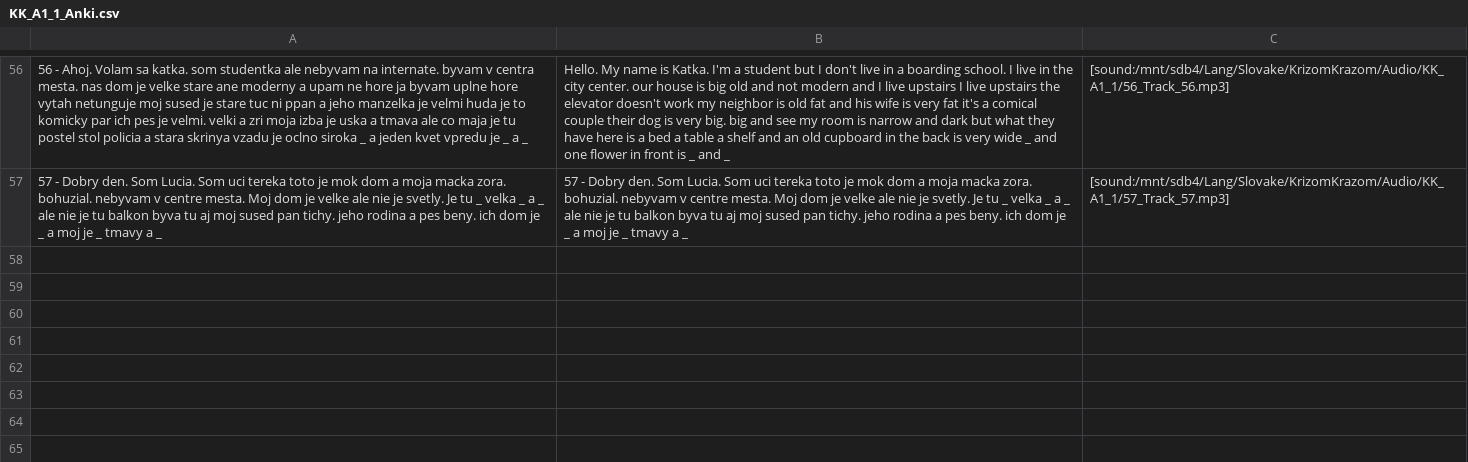
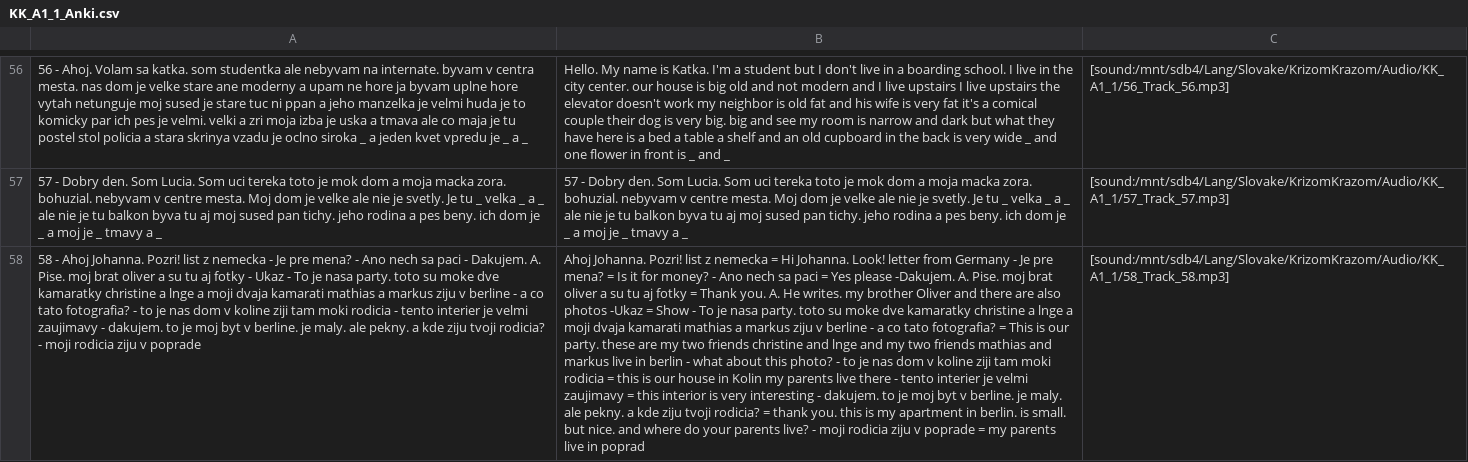
Before and after one commit to evilusean/Pysean, a CSV file: Sean/Slovak/KrizomKrazom/A1/KK_A1_1_Anki.csv, drawn as a sheet; only a part is shown, gaps mark what is left out; the diff names each change by its address in the sheet, - before the commit and + after, or states it on an @@ line.

Commit message:
Update KK_A1_1_Anki.csv

```diff
--- a/Sean/Slovak/KrizomKrazom/A1/KK_A1_1_Anki.csv
+++ b/Sean/Slovak/KrizomKrazom/A1/KK_A1_1_Anki.csv
+row 58: 58 - Ahoj Johanna. Pozri! list z nemecka - Je pre mena? - Ano nech sa paci - Dakujem. A. Pise. moj brat oliver a su tu aj fotky - Ukaz - To je nasa party. toto su moke dve kamaratky christine a lnge a moji dvaja kamarati mathias a markus ziju v berline - a co tato fotografia? - to je nas dom v koline ziji tam moki rodicia - tento interier je velmi zaujimavy - dakujem. to je moj byt v berline. je maly. ale pekny. a kde ziju tvoji rodicia? - moji rodicia ziju v poprade | Ahoj Johanna. Pozri! list z nemecka = Hi Johanna. Look! letter from Germany - Je pre mena? = Is it for money? - Ano nech sa paci = Yes please -Dakujem. A. Pise. moj brat oliver a su tu aj fotky = Thank you. A. He writes. my brother Oliver and there are also photos -Ukaz = Show - To je nasa party. toto su moke dve kamaratky christine a lnge a moji dvaja kamarati mathias a markus ziju v berline - a co tato fotografia? = This is our party. these are my two friends christine and lnge and my two friends mathias and markus live in berlin - what about this photo? - to je nas dom v koline ziji tam moki rodicia = this is our house in Kolin my parents live there - tento interier je velmi zaujimavy = this interior is very interesting - dakujem. to je moj byt v berline. je maly. ale pekny. a kde ziju tvoji rodicia? = thank you. this is my apartment in berlin. is small. but nice. and where do your parents live? - moji rodicia ziju v poprade = my parents live in poprad | [sound:/mnt/sdb4/Lang/Slovake/KrizomKrazom/Audio/KK_A1_1/58_Track_58.mp3]
```
